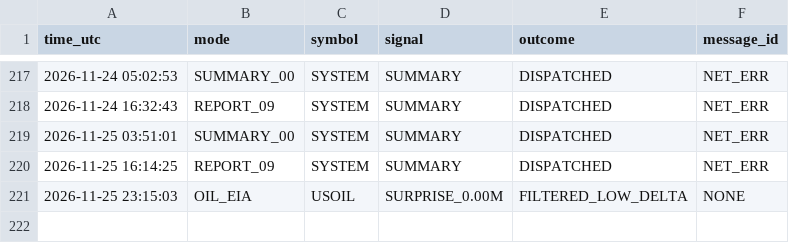
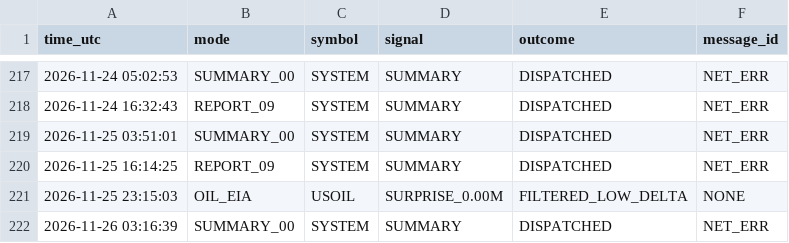
Before and after one commit to davletov555-glitch/orion-sentinel, a CSV file: data/journal.csv, drawn as a sheet; only a part is shown, gaps mark what is left out.

```diff
--- a/data/journal.csv
+++ b/data/journal.csv
@@ -221 +221,2 @@ time_utc,mode,symbol,signal,outcome,message_id
 2026-11-25 23:15:03,OIL_EIA,USOIL,SURPRISE_0.00M,FILTERED_LOW_DELTA,NONE
+2026-11-26 03:16:39,SUMMARY_00,SYSTEM,SUMMARY,DISPATCHED,NET_ERR
```
